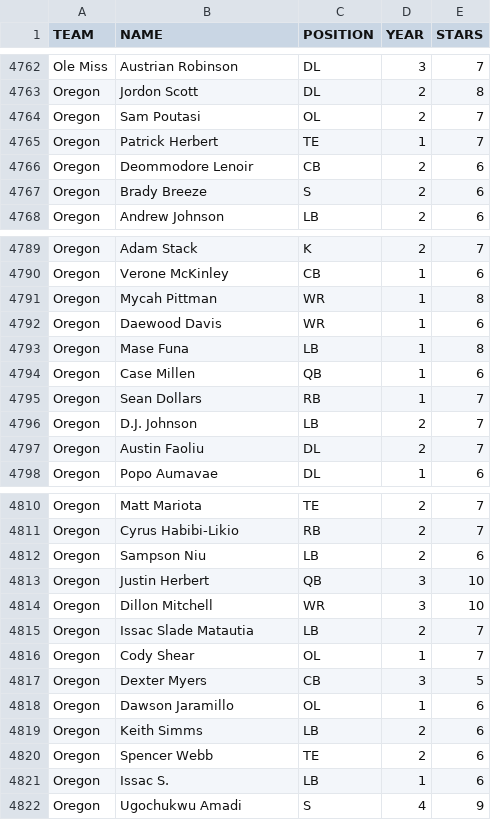
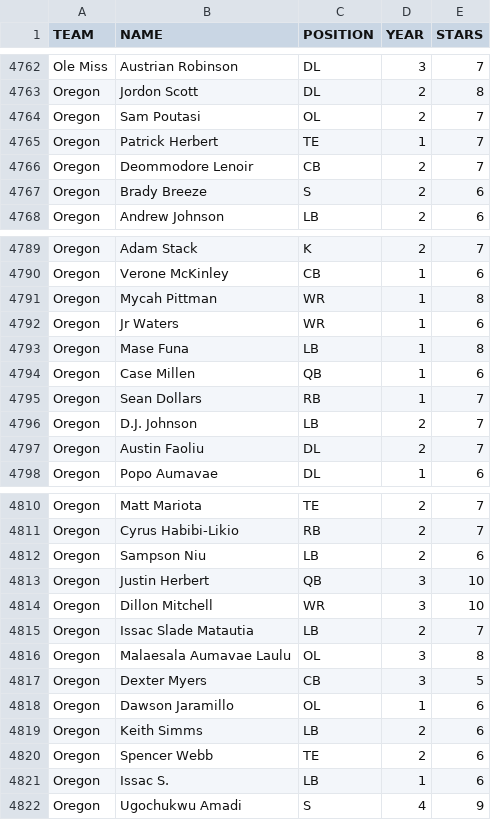
Before and after one commit to brad1323/CFB-Coach, a CSV file: Universe/2018-RostersV6.2.csv, drawn as a sheet; only a part is shown, gaps mark what is left out.

Commit message:
2018-RostersV6.2.csv 11

```diff
--- a/Universe/2018-RostersV6.2.csv
+++ b/Universe/2018-RostersV6.2.csv
@@ -4765,3 +4765,3 @@ Oregon,Sam Poutasi,OL,2,7
 Oregon,Patrick Herbert,TE,1,7
-Oregon,Deommodore Lenoir,CB,2,6
+Oregon,Deommodore Lenoir,CB,2,7
 Oregon,Brady Breeze,S,2,6
@@ -4791,3 +4791,3 @@ Oregon,Verone McKinley,CB,1,6
 Oregon,Mycah Pittman,WR,1,8
-Oregon,Daewood Davis,WR,1,6
+Oregon,Jr Waters,WR,1,6
 Oregon,Mase Funa,LB,1,8
@@ -4815,3 +4815,3 @@ Oregon,Dillon Mitchell,WR,3,10
 Oregon,Issac Slade Matautia,LB,2,7
-Oregon,Cody Shear,OL,1,7
+Oregon,Malaesala Aumavae Laulu,OL,3,8
 Oregon,Dexter Myers,CB,3,5
```
